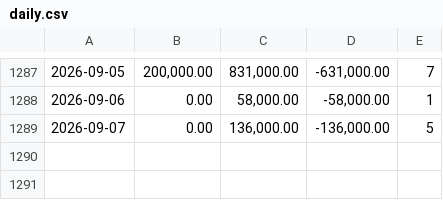
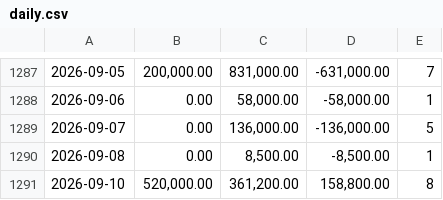
Before and after one commit to donnimagz/financial-tracker-app, a CSV file: data/daily.csv, drawn as a sheet; only a part is shown, gaps mark what is left out; the diff names each change by its address in the sheet, - before the commit and + after, or states it on an @@ line.

```diff
--- a/data/daily.csv
+++ b/data/daily.csv
+row 1290: 2026-09-08 | 0.00 | 8,500.00 | -8,500.00 | 1
+row 1291: 2026-09-10 | 520,000.00 | 361,200.00 | 158,800.00 | 8
```
Also changed, not shown: data/accounts.csv, data/categories.csv, 7 other files.
